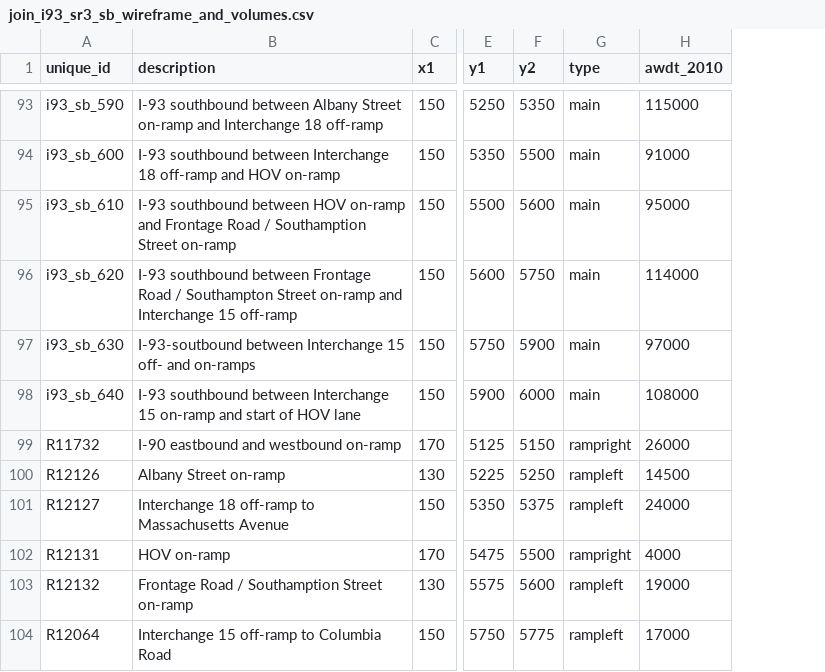
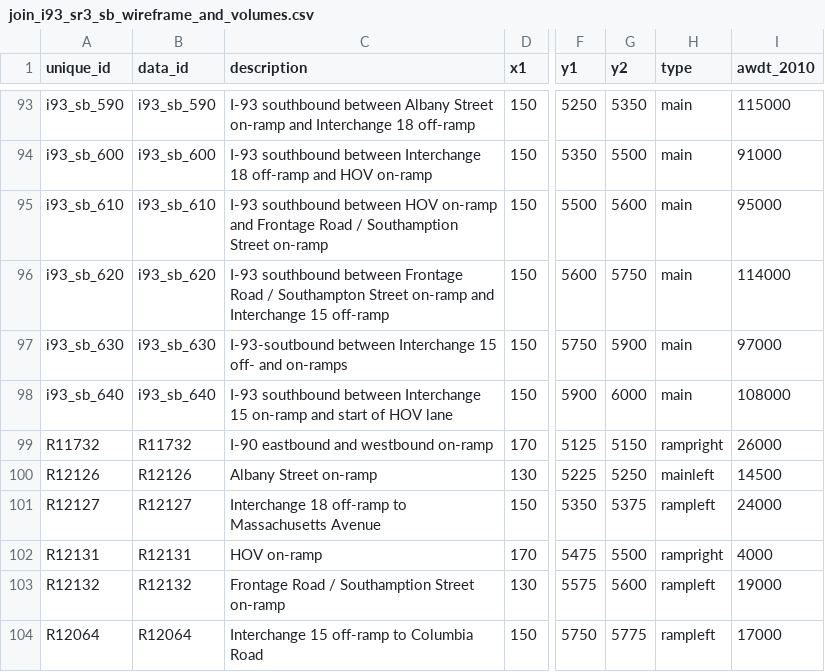
Before and after one commit to bkrepp-ctps/balancedVolumes, a CSV file: data/csv/join_i93_sr3_sb_wireframe_and_volumes.csv, drawn as a sheet; only a part is shown, gaps mark what is left out; addresses are those after the commit; the diff covers the shown part only; the diff names each change by its address in the sheet, - before the commit and + after, or states it on an @@ line.

Commit message:
First version fully integrating SVG viz and map presentations.
This is the first version that fully integrates SVG "wireframe" visualization and Google map-based visualization of the data (2010 and 2018.) The underlying "wireframe" layout (CSV) data and geographic (GeoJSON) data were modified in order to support this.

```diff
--- a/data/csv/join_i93_sr3_sb_wireframe_and_volumes.csv
+++ b/data/csv/join_i93_sr3_sb_wireframe_and_volumes.csv
+column B (data_id), rows 93-104: i93_sb_590 | i93_sb_600 | i93_sb_610 | i93_sb_620 | i93_sb_630 | i93_sb_640 | R11732 | R12126 | R12127 | R12131 | R12132 | R12064
-H100 (type): rampleft
+H100 (type): mainleft
```
Also changed, not shown: 18 edited cells elsewhere in this file, data/csv/join_i93_sr3_nb_wireframe_and_volumes.csv, 5 other files.
